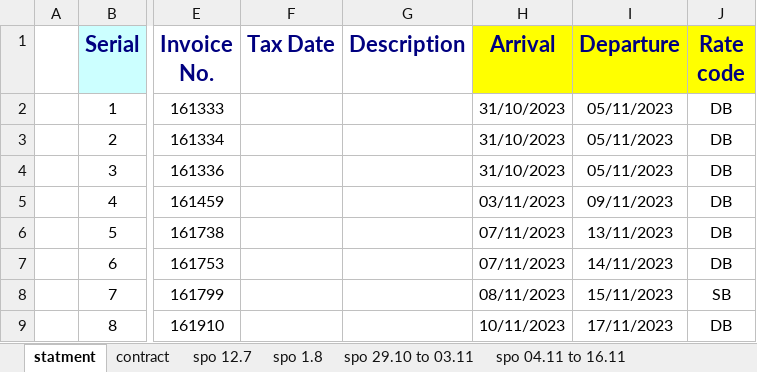
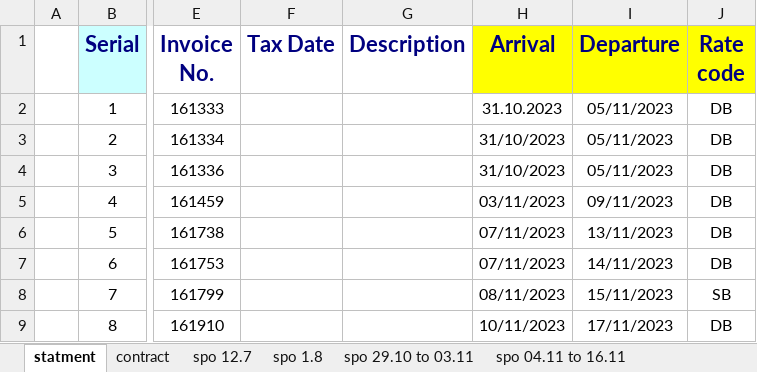
Before and after one commit to Jonathan-Monir/Credit_app_v3_test, an Excel workbook: test files/Biblio- Siva.xlsx, sheet statment, drawn as a sheet; only a part is shown, gaps mark what is left out; values as stored, in another font and other column widths than the file's, no borders; the diff names each change by its address in the sheet, - before the commit and + after, or states it on an @@ line.

Commit message:
finish check statment with date, empty rows fix

```diff
--- a/test files/Biblio- Siva.xlsx (sheet statment)
+++ b/test files/Biblio- Siva.xlsx (sheet statment)
-H2 (Arrival): 31/10/2023
+H2 (Arrival): 31.10.2023
```
Also changed, not shown: 3 other files.
